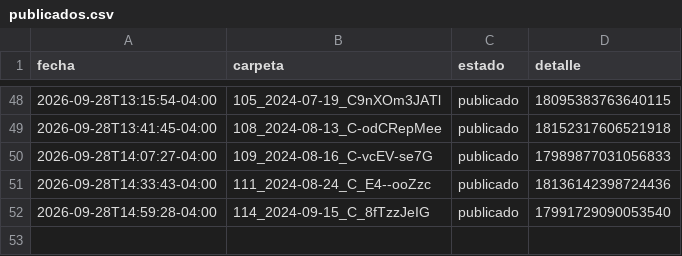
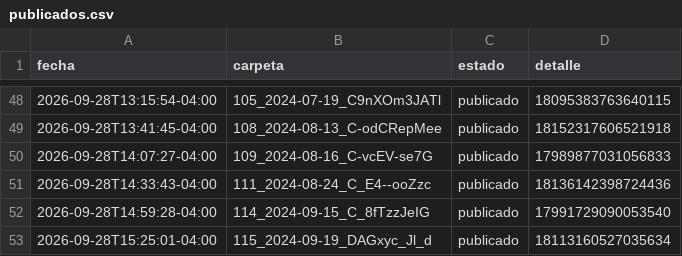
Before and after one commit to brolly30/hatico-reels, a CSV file: publicados.csv, drawn as a sheet; only a part is shown, gaps mark what is left out.

```diff
--- a/publicados.csv
+++ b/publicados.csv
@@ -52 +52,2 @@ fecha,carpeta,estado,detalle
 2026-09-28T14:59:28-04:00,114_2024-09-15_C_8fTzzJeIG,publicado,17991729090053540
+2026-09-28T15:25:01-04:00,115_2024-09-19_DAGxyc_Jl_d,publicado,18113160527035634
```
